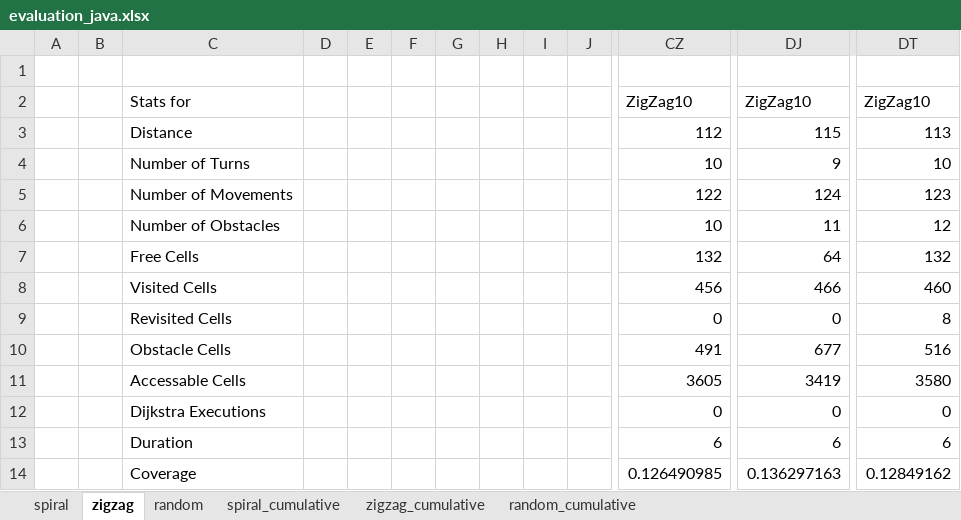
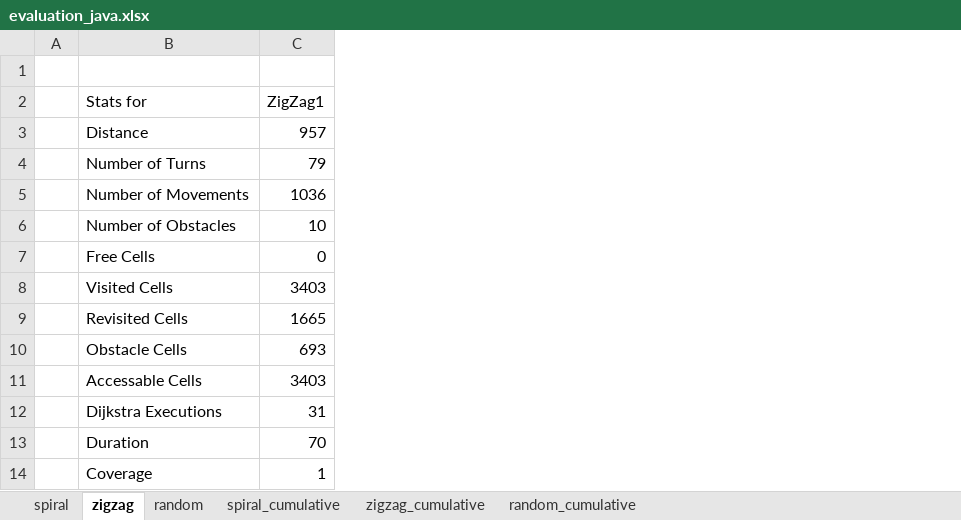
Before and after one commit to l3risch/VacuumCleaner, an Excel workbook: results/evaluation_java.xlsx, sheet zigzag, drawn as a sheet; only a part is shown, gaps mark what is left out; values as stored, in another font and other column widths than the file's, no borders; removed rows and columns are numbered as before the commit, all else as after; the diff covers the shown part only; the diff names each change by its address in the sheet, - before the commit and + after, or states it on an @@ line.

```diff
--- a/results/evaluation_java.xlsx (sheet zigzag)
+++ b/results/evaluation_java.xlsx (sheet zigzag)
-column B, empty
-column D, empty
-column E, empty
-column F, empty
-column G, empty
-column H, empty
-column I, empty
-column J, empty
-column CZ (ZigZag10), rows 3-14: 112 | 10 | 122 | 10 | 132 | 456 | 0 | 491 | 3605 | 0 | 6 | 0.126490985
-column DJ (ZigZag10), rows 3-14: 115 | 9 | 124 | 11 | 64 | 466 | 0 | 677 | 3419 | 0 | 6 | 0.136297163
-column DT (ZigZag10), rows 3-14: 113 | 10 | 123 | 12 | 132 | 460 | 8 | 516 | 3580 | 0 | 6 | 0.12849162
+column C (ZigZag1), rows 3-14: 957 | 79 | 1036 | 10 | 0 | 3403 | 1665 | 693 | 3403 | 31 | 70 | 1
```
Also changed, not shown: 111 removed columns elsewhere in this sheet, sheet zigzag_cumulative, sheet random_cumulative, sheet spiral_cumulative, sheet spiral, sheet random, 27 other files.
